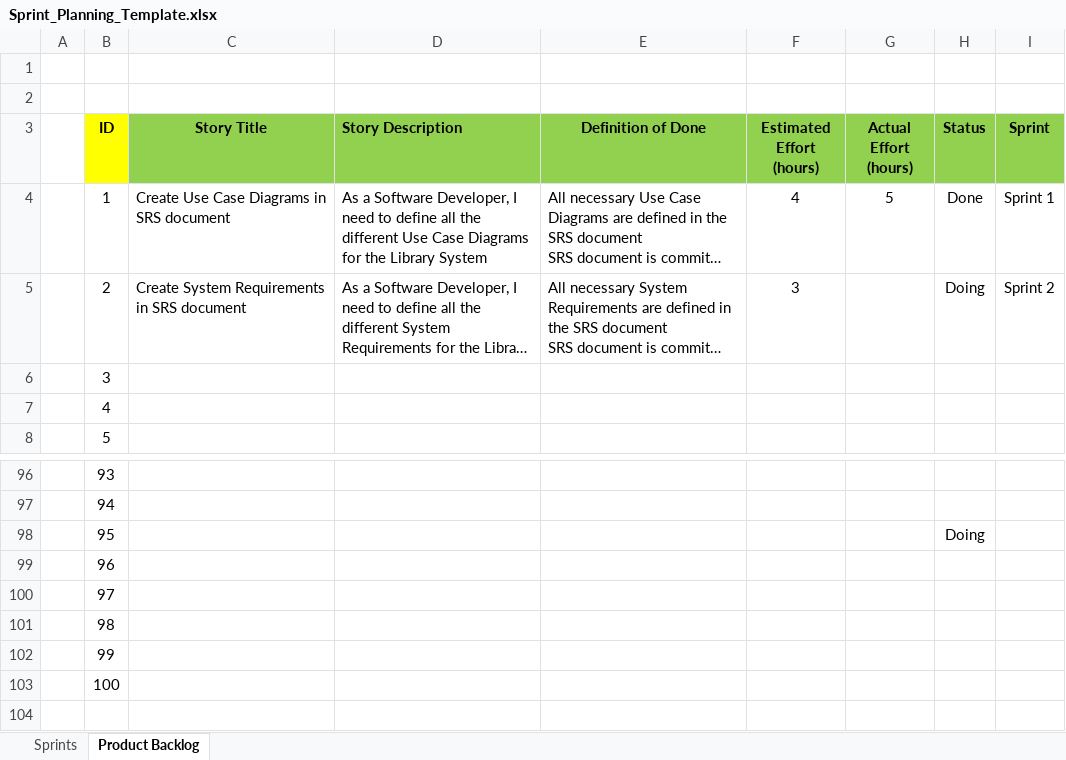
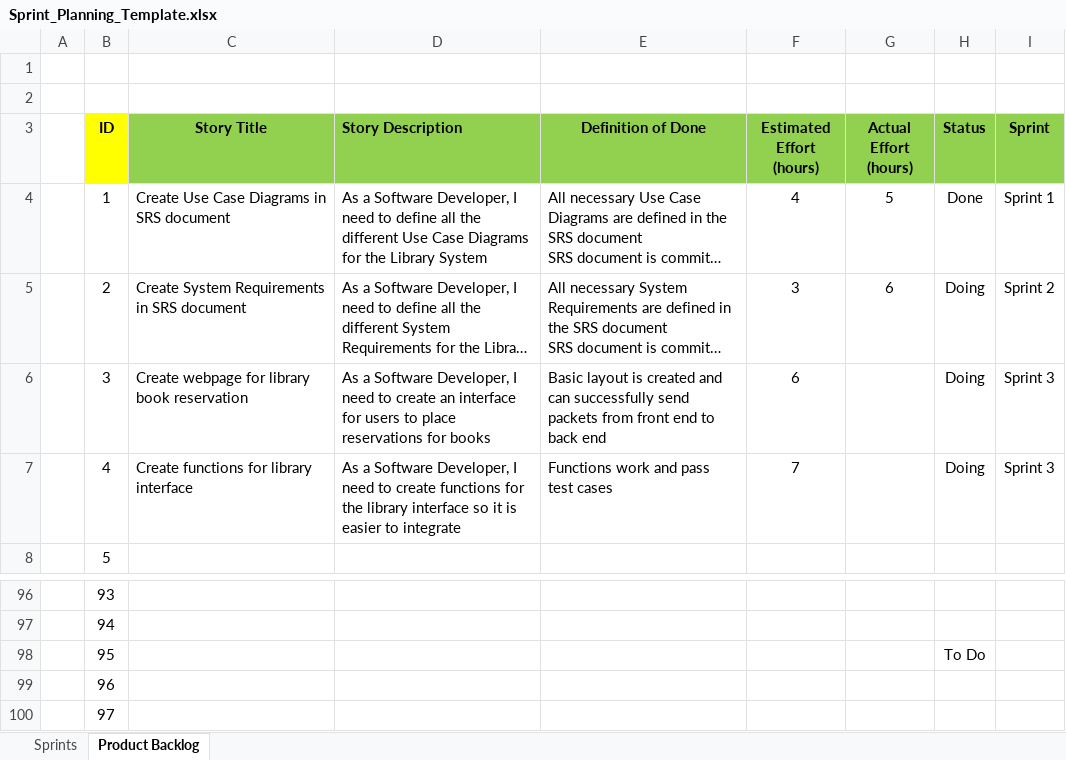
Before and after one commit to ET0735-DevOps-AIoT-AY2410/DCPE_2A_04_GroupB, an Excel workbook: docs/Sprint_Planning_Template.xlsx, sheet Product Backlog, drawn as a sheet; only a part is shown, gaps mark what is left out; the shorter side is filled out with more unchanged rows; long unchanged cells end in …; values as stored, in another font and other column widths than the file's, no borders; the diff names each change by its address in the sheet, - before the commit and + after, or states it on an @@ line.

Commit message:
updated sprint for sprint 3

```diff
--- a/docs/Sprint_Planning_Template.xlsx (sheet Product Backlog)
+++ b/docs/Sprint_Planning_Template.xlsx (sheet Product Backlog)
-G5 (Actual Effort (hours)): (empty)
+G5 (Actual Effort (hours)): 6
-C6 (Story Title): (empty)
+C6 (Story Title): Create webpage for library book reservation
-D6 (Story Description): (empty)
+D6 (Story Description): As a Software Developer, I need to create an interface for users to place reservations for books
-E6 (Definition of Done): (empty)
+E6 (Definition of Done): Basic layout is created and can successfully send packets from front end to back end
-F6 (Estimated Effort (hours)): (empty)
+F6 (Estimated Effort (hours)): 6
-H6:H7 (Status): (empty)
+H6:H7 (Status): Doing
-I6:I7 (Sprint): (empty)
+I6:I7 (Sprint): Sprint 3
-C7 (Story Title): (empty)
+C7 (Story Title): Create functions for library interface
-D7 (Story Description): (empty)
+D7 (Story Description): As a Software Developer, I need to create functions for the library interface so it is easier to integrate
-E7 (Definition of Done): (empty)
+E7 (Definition of Done): Functions work and pass test cases
-F7 (Estimated Effort (hours)): (empty)
+F7 (Estimated Effort (hours)): 7
-H98 (Status): Doing
+H98 (Status): To Do
```
Also changed, not shown: sheet Sprints.
